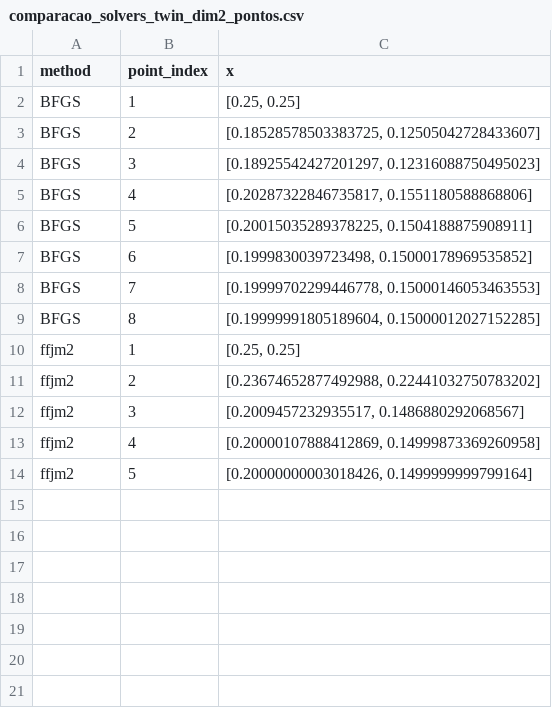
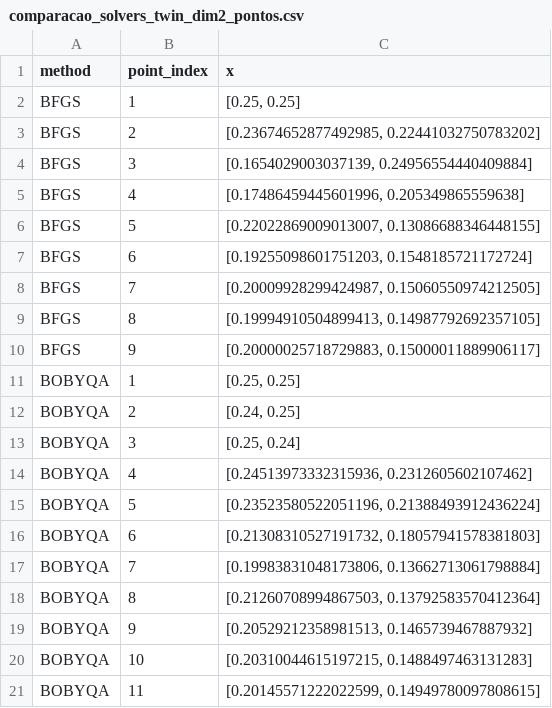
Before and after one commit to FabioAFortunato/Saint_Venant_fork_river, a CSV file: results/comparacao_solvers_twin_dim2_pontos.csv, drawn as a sheet; only a part is shown; the shorter side is filled out with more unchanged rows; the diff covers the shown part only.

```diff
--- a/results/comparacao_solvers_twin_dim2_pontos.csv
+++ b/results/comparacao_solvers_twin_dim2_pontos.csv
@@ -2,8 +2,20 @@ method,point_index,x
 BFGS,1,"[0.25, 0.25]"
-BFGS,2,"[0.18528578503383725, 0.12505042728433607]"
-BFGS,3,"[0.18925542427201297, 0.12316088750495023]"
-BFGS,4,"[0.20287322846735817, 0.1551180588868806]"
-BFGS,5,"[0.20015035289378225, 0.1504188875908911]"
-BFGS,6,"[0.1999830039723498, 0.15000178969535852]"
-BFGS,7,"[0.19999702299446778, 0.15000146053463553]"
-BFGS,8,"[0.19999991805189604, 0.15000012027152285]"
+BFGS,2,"[0.23674652877492985, 0.22441032750783202]"
+BFGS,3,"[0.1654029003037139, 0.24956554440409884]"
+BFGS,4,"[0.17486459445601996, 0.205349865559638]"
+BFGS,5,"[0.22022869009013007, 0.13086688346448155]"
+BFGS,6,"[0.19255098601751203, 0.1548185721172724]"
+BFGS,7,"[0.20009928299424987, 0.15060550974212505]"
+BFGS,8,"[0.19994910504899413, 0.14987792692357105]"
+BFGS,9,"[0.20000025718729883, 0.15000011889906117]"
+BOBYQA,1,"[0.25, 0.25]"
+BOBYQA,2,"[0.24, 0.25]"
+BOBYQA,3,"[0.25, 0.24]"
+BOBYQA,4,"[0.24513973332315936, 0.2312605602107462]"
+BOBYQA,5,"[0.23523580522051196, 0.21388493912436224]"
+BOBYQA,6,"[0.21308310527191732, 0.18057941578381803]"
+BOBYQA,7,"[0.19983831048173806, 0.13662713061798884]"
+BOBYQA,8,"[0.21260708994867503, 0.13792583570412364]"
+BOBYQA,9,"[0.20529212358981513, 0.1465739467887932]"
+BOBYQA,10,"[0.20310044615197215, 0.1488497463131283]"
+BOBYQA,11,"[0.20145571222022599, 0.14949780097808615]"
```
Also changed, not shown: 9 added rows elsewhere in this file, results/comparacao_solvers_twin_dim10.csv, results/comparacao_solvers_twin_dim2.csv, 15 other files.
